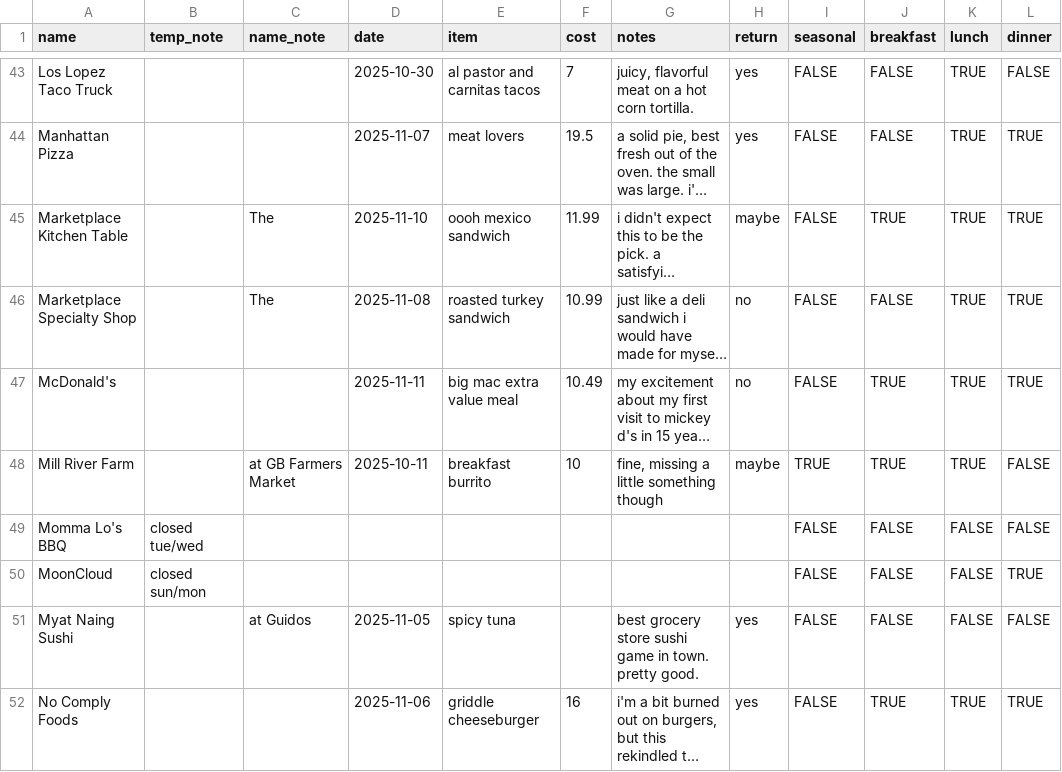
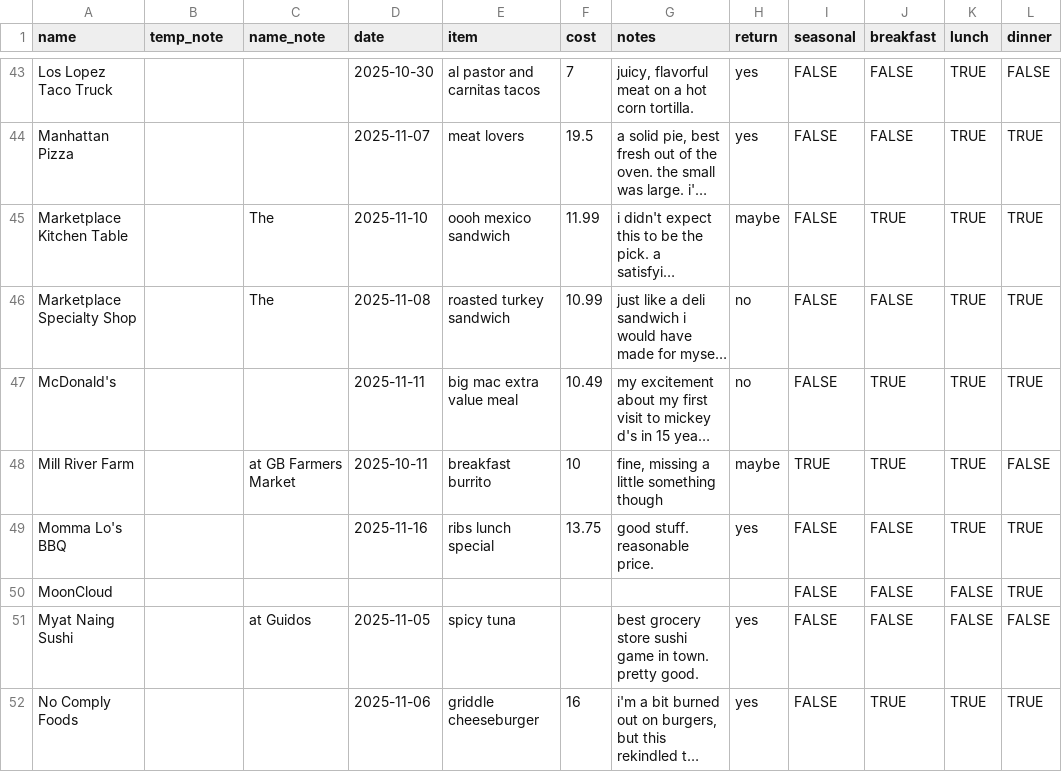
Before and after one commit to russellsamora/grazebarrington, a CSV file: src/data/places.csv, drawn as a sheet; only a part is shown, gaps mark what is left out; long unchanged cells end in …; the diff names each change by its address in the sheet, - before the commit and + after, or states it on an @@ line.

```diff
--- a/src/data/places.csv
+++ b/src/data/places.csv
-B49 (temp_note): closed tue/wed
+B49 (temp_note): (empty)
-D49 (date): (empty)
+D49 (date): 2025-11-16
-E49 (item): (empty)
+E49 (item): ribs lunch special
-F49 (cost): (empty)
+F49 (cost): 13.75
-G49 (notes): (empty)
+G49 (notes): good stuff. reasonable price.
-H49 (return): (empty)
+H49 (return): yes
-K49 (lunch): FALSE
+K49 (lunch): TRUE
-L49 (dinner): FALSE
+L49 (dinner): TRUE
-B50 (temp_note): closed sun/mon
+B50 (temp_note): (empty)
```
Also changed, not shown: 14 other files.
